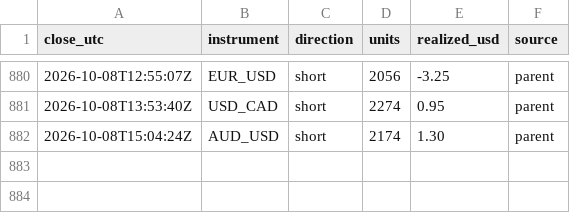
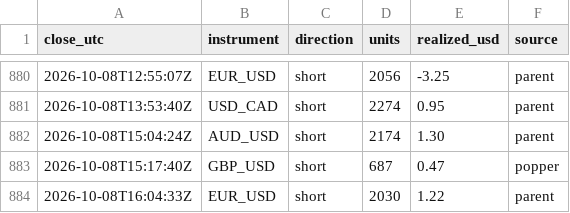
Before and after one commit to BrockStar3540/mr-scrooge-v6, a CSV file: livelog/trades.csv, drawn as a sheet; only a part is shown, gaps mark what is left out; the diff names each change by its address in the sheet, - before the commit and + after, or states it on an @@ line.

```diff
--- a/livelog/trades.csv
+++ b/livelog/trades.csv
+row 883: 2026-10-08T15:17:40Z | GBP_USD | short | 687 | 0.47 | popper
+row 884: 2026-10-08T16:04:33Z | EUR_USD | short | 2030 | 1.22 | parent
```
Also changed, not shown: livelog/equity.csv, 3 other files.
